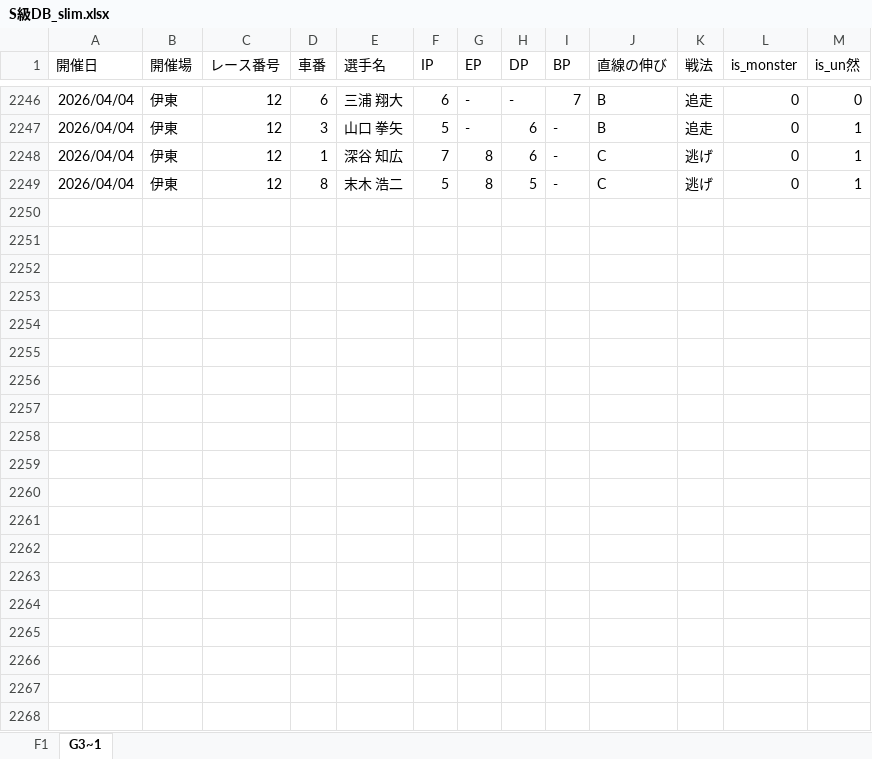
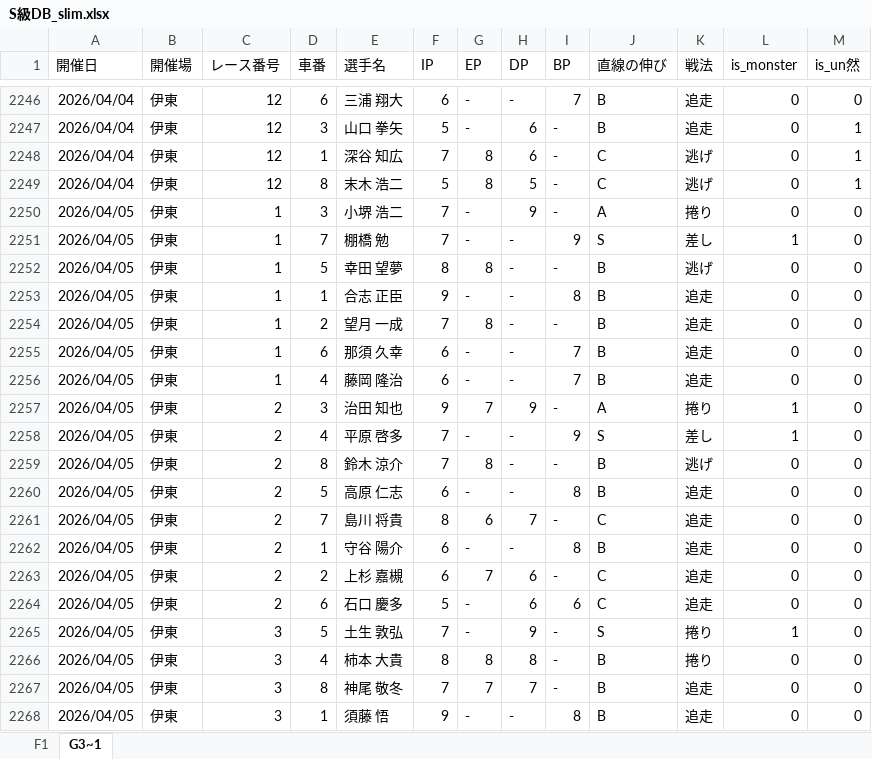
Before and after one commit to exnull0511-create/pdca, an Excel workbook: data/S級DB_slim.xlsx, sheet G3~1, drawn as a sheet; only a part is shown, gaps mark what is left out; values as stored, in another font and other column widths than the file's, no borders; charts and pictures not drawn; the diff covers the shown part only; the diff names each change by its address in the sheet, - before the commit and + after, or states it on an @@ line.

```diff
--- a/data/S級DB_slim.xlsx (sheet G3~1)
+++ b/data/S級DB_slim.xlsx (sheet G3~1)
+row 2250: 2026/04/05 | 伊東 | 1 | 3 | 小堺 浩二 | 7 | - | 9 | - | A | 捲り | 0 | 0
+row 2251: 2026/04/05 | 伊東 | 1 | 7 | 棚橋 勉 | 7 | - | - | 9 | S | 差し | 1 | 0
+row 2252: 2026/04/05 | 伊東 | 1 | 5 | 幸田 望夢 | 8 | 8 | - | - | B | 逃げ | 0 | 0
+row 2253: 2026/04/05 | 伊東 | 1 | 1 | 合志 正臣 | 9 | - | - | 8 | B | 追走 | 0 | 0
+row 2254: 2026/04/05 | 伊東 | 1 | 2 | 望月 一成 | 7 | 8 | - | - | B | 追走 | 0 | 0
+row 2255: 2026/04/05 | 伊東 | 1 | 6 | 那須 久幸 | 6 | - | - | 7 | B | 追走 | 0 | 0
+row 2256: 2026/04/05 | 伊東 | 1 | 4 | 藤岡 隆治 | 6 | - | - | 7 | B | 追走 | 0 | 0
+row 2257: 2026/04/05 | 伊東 | 2 | 3 | 治田 知也 | 9 | 7 | 9 | - | A | 捲り | 1 | 0
+row 2258: 2026/04/05 | 伊東 | 2 | 4 | 平原 啓多 | 7 | - | - | 9 | S | 差し | 1 | 0
+row 2259: 2026/04/05 | 伊東 | 2 | 8 | 鈴木 涼介 | 7 | 8 | - | - | B | 逃げ | 0 | 0
+row 2260: 2026/04/05 | 伊東 | 2 | 5 | 高原 仁志 | 6 | - | - | 8 | B | 追走 | 0 | 0
+row 2261: 2026/04/05 | 伊東 | 2 | 7 | 島川 将貴 | 8 | 6 | 7 | - | C | 追走 | 0 | 0
+row 2262: 2026/04/05 | 伊東 | 2 | 1 | 守谷 陽介 | 6 | - | - | 8 | B | 追走 | 0 | 0
+row 2263: 2026/04/05 | 伊東 | 2 | 2 | 上杉 嘉槻 | 6 | 7 | 6 | - | C | 追走 | 0 | 0
+row 2264: 2026/04/05 | 伊東 | 2 | 6 | 石口 慶多 | 5 | - | 6 | 6 | C | 追走 | 0 | 0
+row 2265: 2026/04/05 | 伊東 | 3 | 5 | 土生 敦弘 | 7 | - | 9 | - | S | 捲り | 1 | 0
+row 2266: 2026/04/05 | 伊東 | 3 | 4 | 柿本 大貴 | 8 | 8 | 8 | - | B | 捲り | 0 | 0
+row 2267: 2026/04/05 | 伊東 | 3 | 8 | 神尾 敬冬 | 7 | 7 | 7 | - | B | 追走 | 0 | 0
+row 2268: 2026/04/05 | 伊東 | 3 | 1 | 須藤 悟 | 9 | - | - | 8 | B | 追走 | 0 | 0
```
Also changed, not shown: 85 added rows elsewhere in this sheet, sheet F1.
